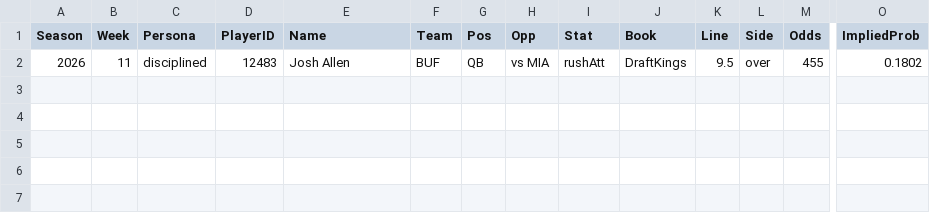
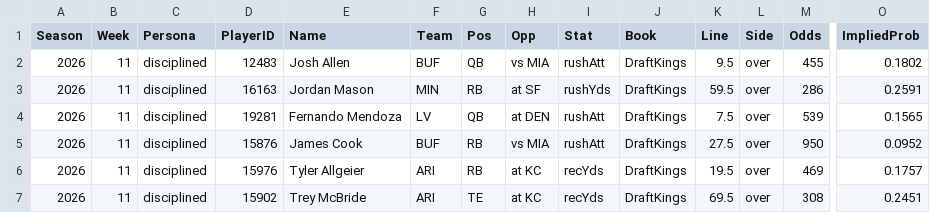
Before and after one commit to pmammino/NFLProjectionsCheck, a CSV file: data/bets/disciplined/2026/week-11.csv, drawn as a sheet; only a part is shown, gaps mark what is left out; rows hold the shown columns only; the diff names each change by its address in the sheet, - before the commit and + after, or states it on an @@ line.

```diff
--- a/data/bets/disciplined/2026/week-11.csv
+++ b/data/bets/disciplined/2026/week-11.csv
+row 3: 2026 | 11 | disciplined | 16163 | Jordan Mason | MIN | RB | at SF | rushYds | DraftKings | 59.5 | over | 286 | 0.2591
+row 4: 2026 | 11 | disciplined | 19281 | Fernando Mendoza | LV | QB | at DEN | rushAtt | DraftKings | 7.5 | over | 539 | 0.1565
+row 5: 2026 | 11 | disciplined | 15876 | James Cook | BUF | RB | vs MIA | rushAtt | DraftKings | 27.5 | over | 950 | 0.0952
+row 6: 2026 | 11 | disciplined | 15976 | Tyler Allgeier | ARI | RB | at KC | recYds | DraftKings | 19.5 | over | 469 | 0.1757
+row 7: 2026 | 11 | disciplined | 15902 | Trey McBride | ARI | TE | at KC | recYds | DraftKings | 69.5 | over | 308 | 0.2451
```
Also changed, not shown: data/bets/budget/2026/week-11.csv, data/bets/firehose/2026/week-11.csv, 4 other files.
